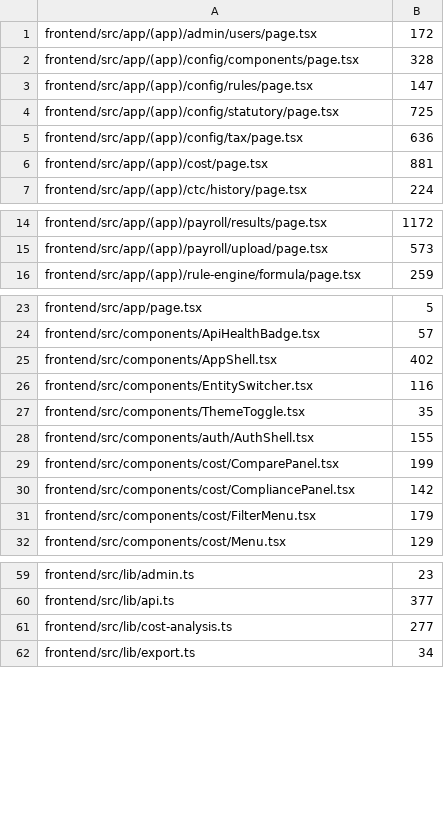
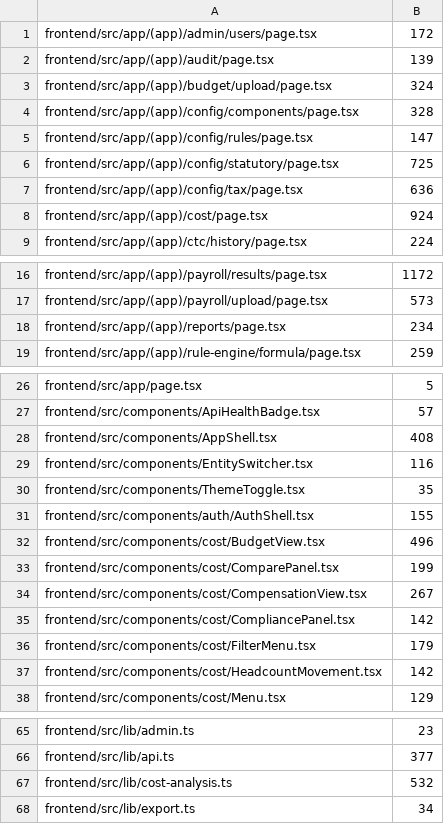
Before and after one commit to shahshawl668-gif/project-Original, a TSV file: docs/data/frontend.tsv, drawn as a sheet; only a part is shown, gaps mark what is left out.

```diff
--- a/docs/data/frontend.tsv
+++ b/docs/data/frontend.tsv
@@ -1,2 +1,4 @@
 frontend/src/app/(app)/admin/users/page.tsx	172
+frontend/src/app/(app)/audit/page.tsx	139
+frontend/src/app/(app)/budget/upload/page.tsx	324
 frontend/src/app/(app)/config/components/page.tsx	328
@@ -5,3 +7,3 @@ frontend/src/app/(app)/config/statutory/page.tsx	725
 frontend/src/app/(app)/config/tax/page.tsx	636
-frontend/src/app/(app)/cost/page.tsx	881
+frontend/src/app/(app)/cost/page.tsx	924
 frontend/src/app/(app)/ctc/history/page.tsx	224
@@ -15,2 +17,3 @@ frontend/src/app/(app)/payroll/results/page.tsx	1172
 frontend/src/app/(app)/payroll/upload/page.tsx	573
+frontend/src/app/(app)/reports/page.tsx	234
 frontend/src/app/(app)/rule-engine/formula/page.tsx	259
@@ -24,3 +27,3 @@ frontend/src/app/page.tsx	5
 frontend/src/components/ApiHealthBadge.tsx	57
-frontend/src/components/AppShell.tsx	402
+frontend/src/components/AppShell.tsx	408
 frontend/src/components/EntitySwitcher.tsx	116
@@ -28,5 +31,8 @@ frontend/src/components/ThemeToggle.tsx	35
 frontend/src/components/auth/AuthShell.tsx	155
+frontend/src/components/cost/BudgetView.tsx	496
 frontend/src/components/cost/ComparePanel.tsx	199
+frontend/src/components/cost/CompensationView.tsx	267
 frontend/src/components/cost/CompliancePanel.tsx	142
 frontend/src/components/cost/FilterMenu.tsx	179
+frontend/src/components/cost/HeadcountMovement.tsx	142
 frontend/src/components/cost/Menu.tsx	129
@@ -60,3 +66,3 @@ frontend/src/lib/admin.ts	23
 frontend/src/lib/api.ts	377
-frontend/src/lib/cost-analysis.ts	277
+frontend/src/lib/cost-analysis.ts	532
 frontend/src/lib/export.ts	34
```
Also changed, not shown: docs/data/api.tsv, docs/data/inventory.tsv, 6 other files.
